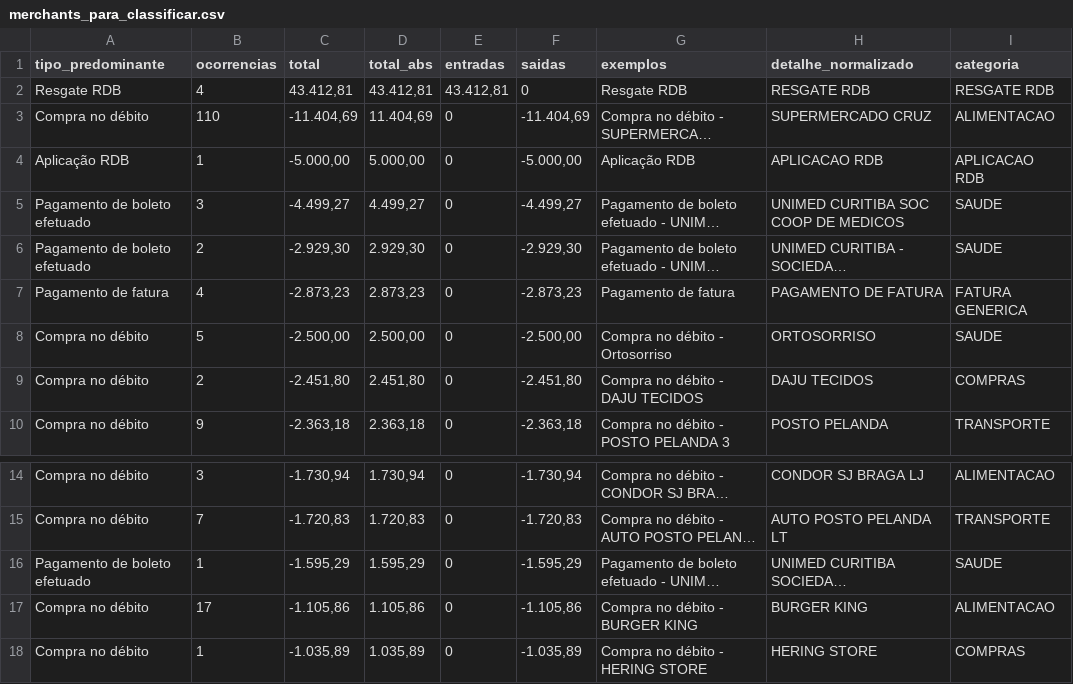
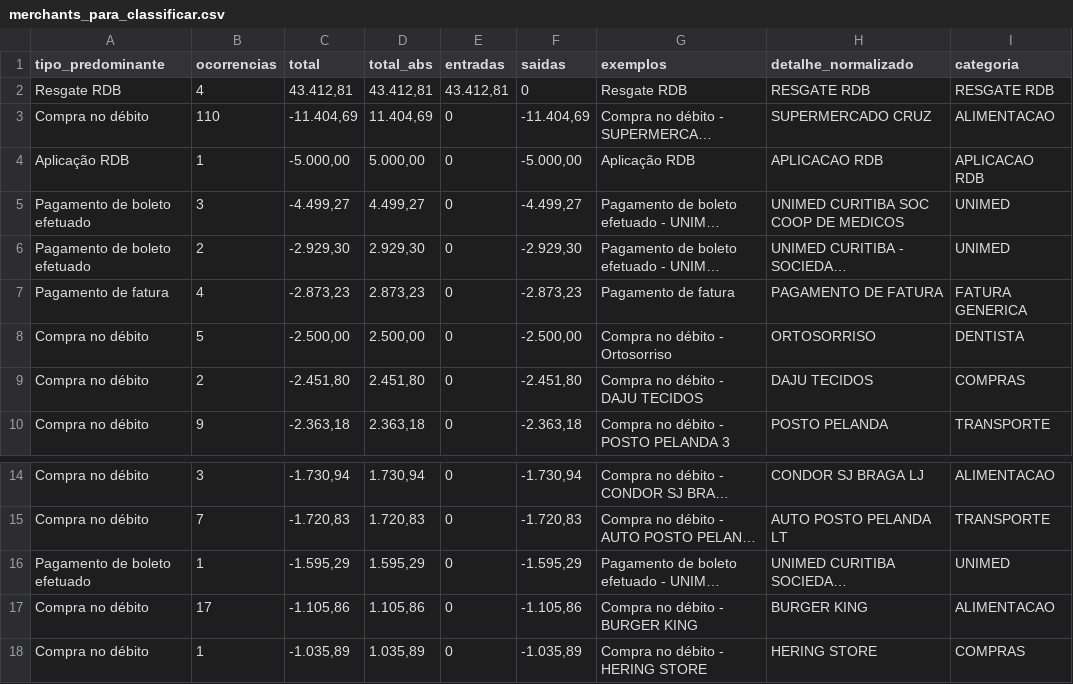
Before and after one commit to farukzahra/financeiro, a CSV file: merchants_para_classificar.csv, drawn as a sheet; only a part is shown, gaps mark what is left out; long unchanged cells end in …; the diff names each change by its address in the sheet, - before the commit and + after, or states it on an @@ line.

Commit message:
feat(categorias): add autofill rules for new budget categories
- Add UNIMED rule (before SAUDE) so Unimed payments categorize correctly
- Add CELULAR, INTERNET, LUZ, GAS, IMPOSTO, DENTISTA, EMPREGADA rules
- Fix merchants_para_classificar.csv: UNIMED* -> UNIMED, ORTOSORRISO -> DENTISTA

```diff
--- a/merchants_para_classificar.csv
+++ b/merchants_para_classificar.csv
-I5:I6 (categoria): SAUDE
+I5:I6 (categoria): UNIMED
-I8 (categoria): SAUDE
+I8 (categoria): DENTISTA
-I16 (categoria): SAUDE
+I16 (categoria): UNIMED
```
Also changed, not shown: 1 other file.
